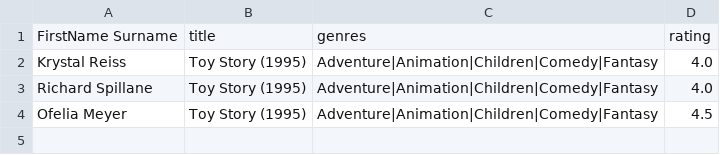
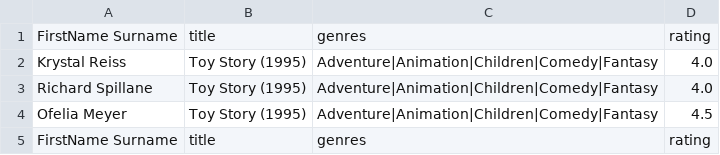
Before and after one commit to morvanabonin/resys-prototype, a CSV file: ml-latest/relations.csv, drawn as a sheet; the diff names each change by its address in the sheet, - before the commit and + after, or states it on an @@ line.

```diff
--- a/ml-latest/relations.csv
+++ b/ml-latest/relations.csv
+row 5: FirstName Surname | title | genres | rating
```
Also changed, not shown: 3 other files.
